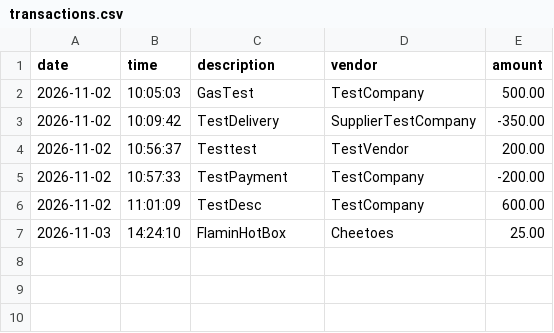
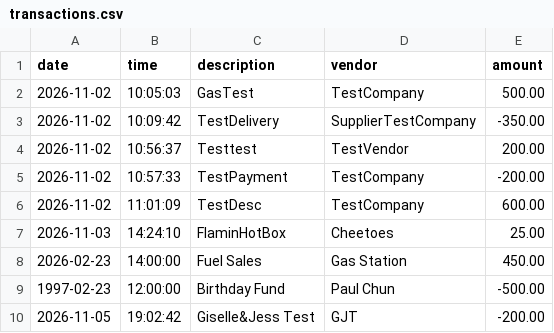
Before and after one commit to pchun1/Bootcamp_Chun, a CSV file: CapstoneProject1/transactions.csv, drawn as a sheet; the diff names each change by its address in the sheet, - before the commit and + after, or states it on an @@ line.

Commit message:
Complete StationLedger features and UI

```diff
--- a/CapstoneProject1/transactions.csv
+++ b/CapstoneProject1/transactions.csv
+row 8: 2026-02-23 | 14:00:00 | Fuel Sales | Gas Station | 450.00
+row 9: 1997-02-23 | 12:00:00 | Birthday Fund | Paul Chun | -500.00
+row 10: 2026-11-05 | 19:02:42 | Giselle&Jess Test | GJT | -200.00
```
Also changed, not shown: 5 other files.
